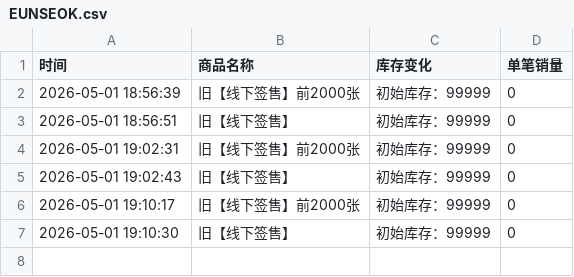
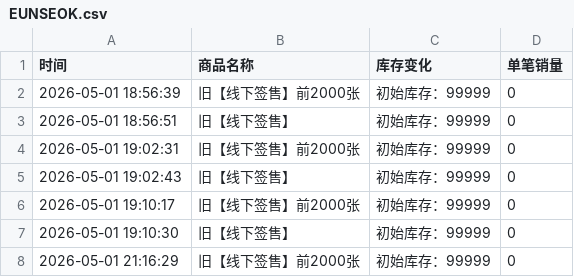
Before and after one commit to Juineii/riize_kms0505, a CSV file: EUNSEOK.csv, drawn as a sheet.

Commit message:
自动更新数据 2026-05-01 21:16:29

```diff
--- a/EUNSEOK.csv
+++ b/EUNSEOK.csv
@@ -7 +7,2 @@
 2026-05-01 19:10:30,旧【线下签售】,初始库存：99999,0
+2026-05-01 21:16:29,旧【线下签售】前2000张,初始库存：99999,0
```
